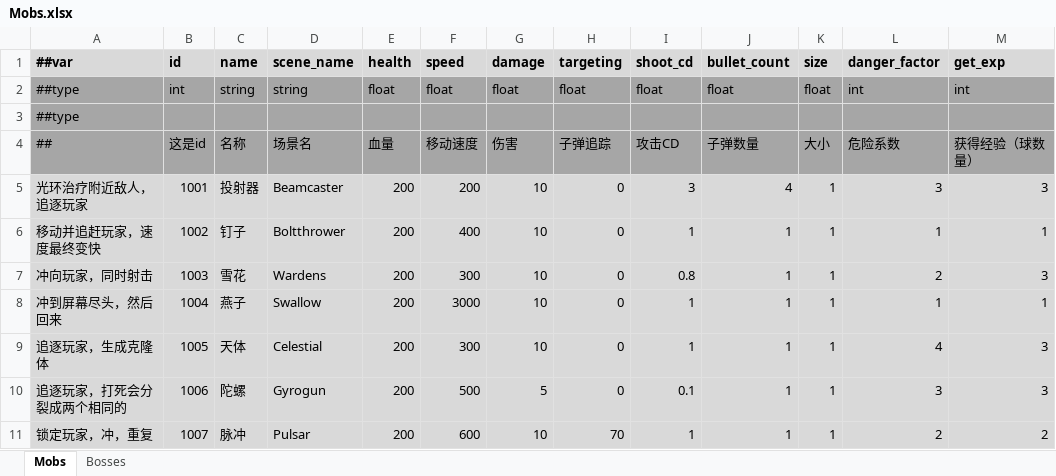
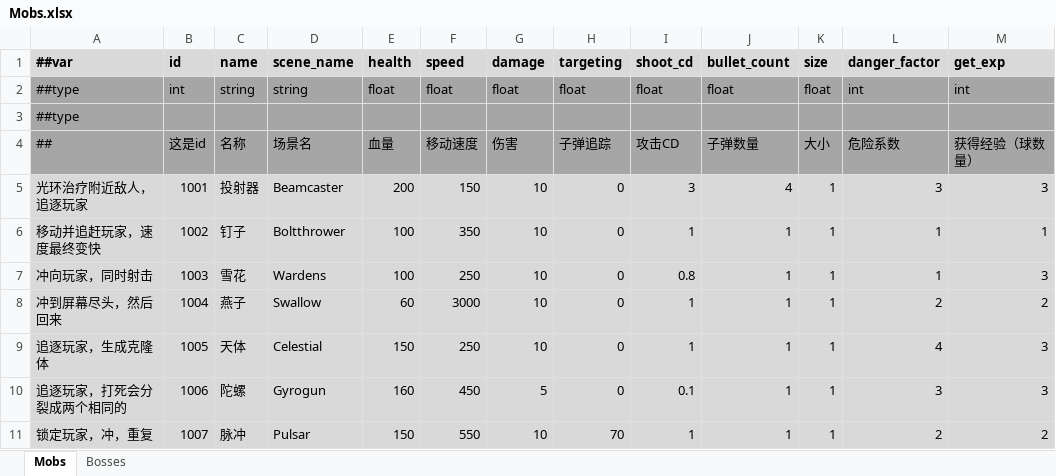
Before and after one commit to Abab-bk/NovaDrift, an Excel workbook: Tools/Luban/Datas/Mobs.xlsx, sheet Mobs, drawn as a sheet; values as stored, in another font and other column widths than the file's, no borders; the diff names each change by its address in the sheet, - before the commit and + after, or states it on an @@ line.

```diff
--- a/Tools/Luban/Datas/Mobs.xlsx (sheet Mobs)
+++ b/Tools/Luban/Datas/Mobs.xlsx (sheet Mobs)
-F5 (speed): 200
+F5 (speed): 150
-E6:E7 (health): 200
+E6:E7 (health): 100
-F6 (speed): 400
+F6 (speed): 350
-F7 (speed): 300
+F7 (speed): 250
-L7 (danger_factor): 2
+L7 (danger_factor): 1
-E8 (health): 200
+E8 (health): 60
-L8 (danger_factor): 1
+L8 (danger_factor): 2
-M8 (get_exp): 1
+M8 (get_exp): 2
-E9 (health): 200
+E9 (health): 150
-F9 (speed): 300
+F9 (speed): 250
-E10 (health): 200
+E10 (health): 160
-F10 (speed): 500
+F10 (speed): 450
-E11 (health): 200
+E11 (health): 150
-F11 (speed): 600
+F11 (speed): 550
```
Also changed, not shown: 9 other files.
